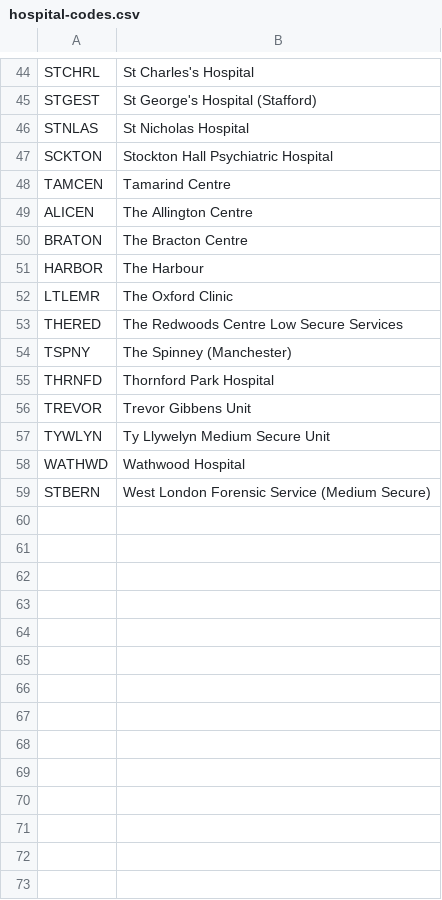
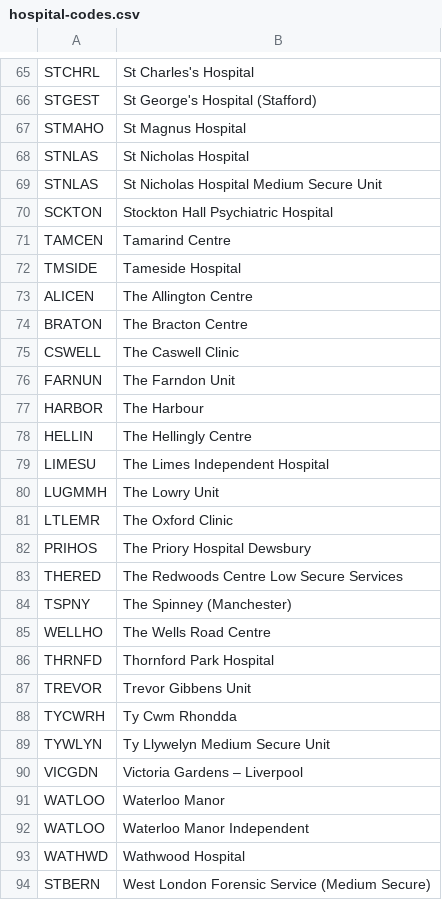
Before and after one commit to ministryofjustice/hmpps-restricted-patients-api, a CSV file: src/main/resources/agencyFinder/hospital-codes.csv, drawn as a sheet; only a part is shown, gaps mark what is left out; the diff covers the shown part only; the diff names each change by its address in the sheet, - before the commit and + after, or states it on an @@ line.

Commit message:
SDI-357: : 🗃️ More hospital mappings (#135)

```diff
--- a/src/main/resources/agencyFinder/hospital-codes.csv
+++ b/src/main/resources/agencyFinder/hospital-codes.csv
+row 67: STMAHO | St Magnus Hospital
+row 69: STNLAS | St Nicholas Hospital Medium Secure Unit
+row 72: TMSIDE | Tameside Hospital
+row 75: CSWELL | The Caswell Clinic
+row 76: FARNUN | The Farndon Unit
+row 78: HELLIN | The Hellingly Centre
+row 79: LIMESU | The Limes Independent Hospital
+row 80: LUGMMH | The Lowry Unit
+row 82: PRIHOS | The Priory Hospital Dewsbury
+row 85: WELLHO | The Wells Road Centre
+row 88: TYCWRH | Ty Cwm Rhondda
+row 90: VICGDN | Victoria Gardens – Liverpool
+row 91: WATLOO | Waterloo Manor
+row 92: WATLOO | Waterloo Manor Independent
```
Also changed, not shown: 22 added rows elsewhere in this file.
